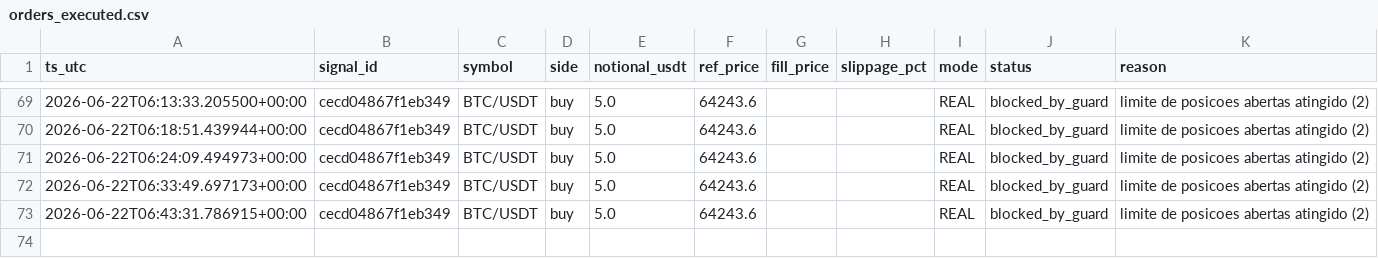
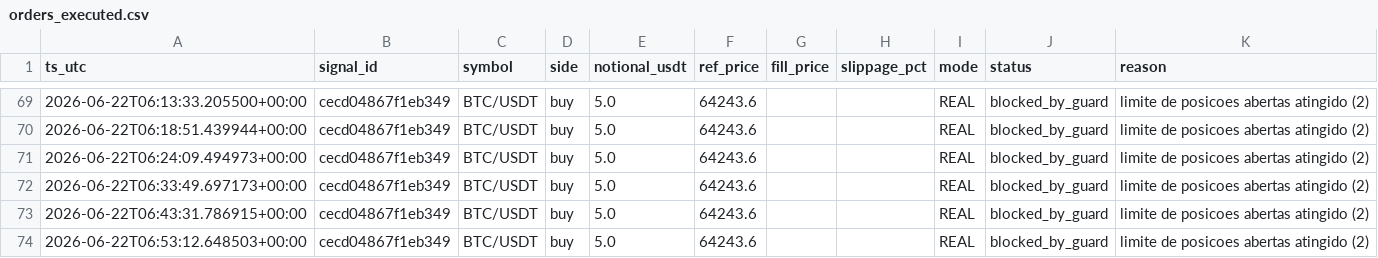
Before and after one commit to neliocastro/crypto-signal-bot, a CSV file: state/orders_executed.csv, drawn as a sheet; only a part is shown, gaps mark what is left out.

```diff
--- a/state/orders_executed.csv
+++ b/state/orders_executed.csv
@@ -73 +73,2 @@ ts_utc,signal_id,symbol,side,notional_usdt,ref_price,fill_price,slippage_pct,mod
 2026-06-22T06:43:31.786915+00:00,cecd04867f1eb349,BTC/USDT,buy,5.0,64243.6,,,REAL,blocked_by_guard,limite de posicoes abertas atingido (2)
+2026-06-22T06:53:12.648503+00:00,cecd04867f1eb349,BTC/USDT,buy,5.0,64243.6,,,REAL,blocked_by_guard,limite de posicoes abertas atingido (2)
```
Also changed, not shown: 2 other files.
